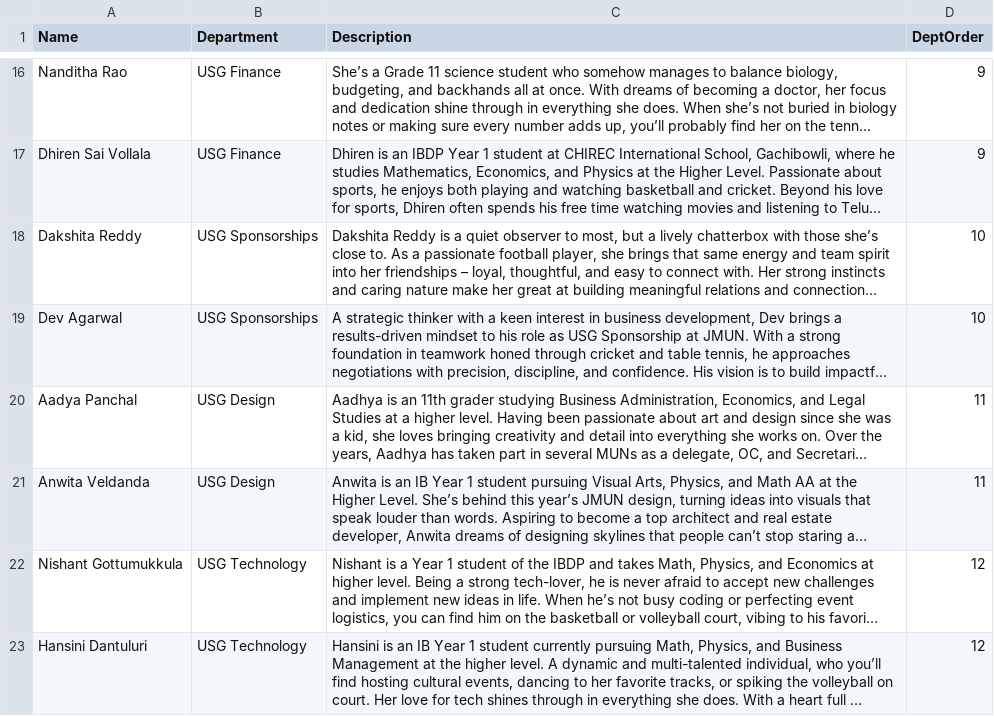
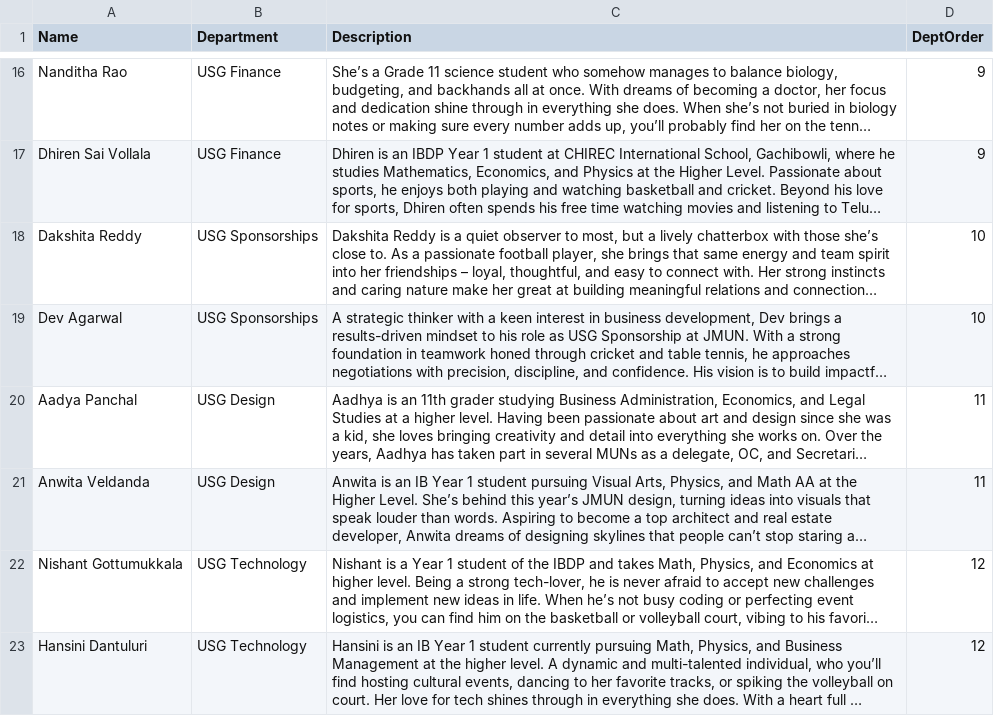
Before and after one commit to thecodedoj/chirec-jmun-2025, a CSV file: team.csv, drawn as a sheet; only a part is shown, gaps mark what is left out; long unchanged cells end in …; the diff names each change by its address in the sheet, - before the commit and + after, or states it on an @@ line.

Commit message:
Sec descriptions and designations

```diff
--- a/team.csv
+++ b/team.csv
-A22 (Name): Nishant Gottumukkula
+A22 (Name): Nishant Gottumukkala
```
